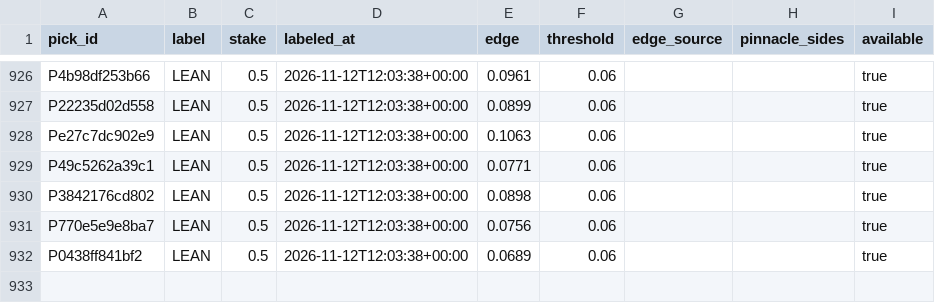
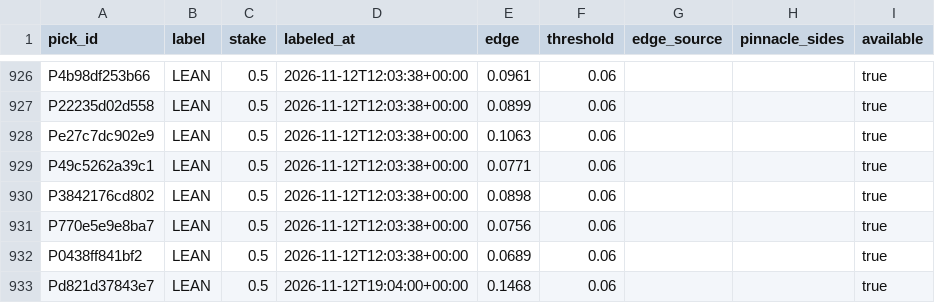
Before and after one commit to PirateKingInc/test-m11, a CSV file: ledger/labels.csv, drawn as a sheet; only a part is shown, gaps mark what is left out; the diff names each change by its address in the sheet, - before the commit and + after, or states it on an @@ line.

```diff
--- a/ledger/labels.csv
+++ b/ledger/labels.csv
+row 933: Pd821d37843e7 | LEAN | 0.5 | 2026-11-12T19:04:00+00:00 | 0.1468 | 0.06 |  |  | true
```
Also changed, not shown: ledger/annotations.csv, ledger/picks.csv, 2 other files.
